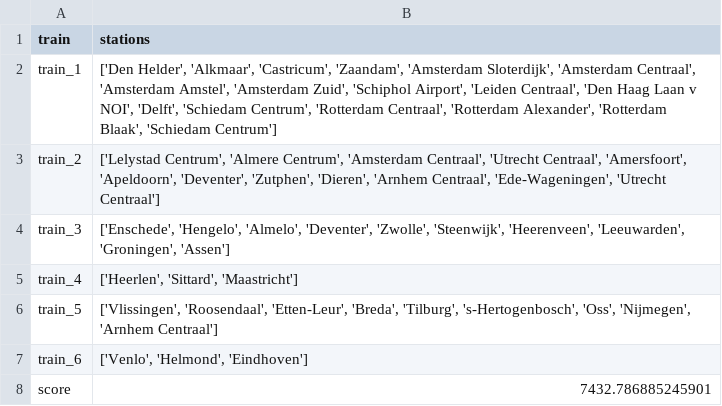
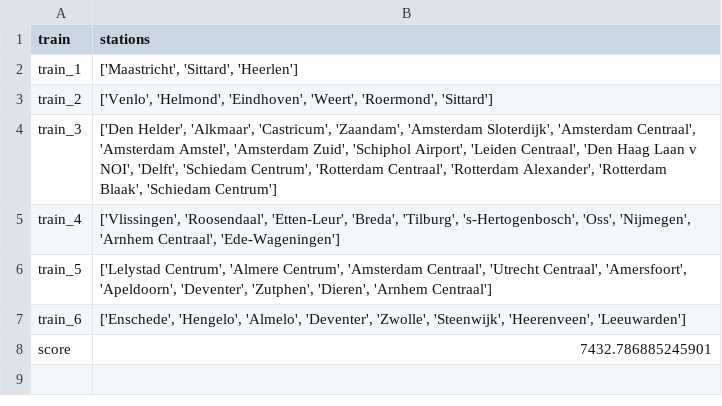
Before and after one commit to Martino-Marconi/programmeertheorie, a CSV file: code/score/output_sh.csv, drawn as a sheet.

```diff
--- a/code/score/output_sh.csv
+++ b/code/score/output_sh.csv
@@ -1,8 +1,8 @@
 train,stations
-train_1,"['Den Helder', 'Alkmaar', 'Castricum', 'Zaandam', 'Amsterdam Sloterdijk', 'Amsterdam Centraal', 'Amsterdam Amstel', 'Amsterdam Zuid', 'Schiphol Airport', 'Leiden Centraal', 'Den Haag Laan v NOI', 'Delft', 'Schiedam Centrum', 'Rotterdam Centraal', 'Rotterdam Alexander', 'Rotterdam Blaak', 'Schiedam Centrum']"
-train_2,"['Lelystad Centrum', 'Almere Centrum', 'Amsterdam Centraal', 'Utrecht Centraal', 'Amersfoort', 'Apeldoorn', 'Deventer', 'Zutphen', 'Dieren', 'Arnhem Centraal', 'Ede-Wageningen', 'Utrecht Centraal']"
-train_3,"['Enschede', 'Hengelo', 'Almelo', 'Deventer', 'Zwolle', 'Steenwijk', 'Heerenveen', 'Leeuwarden', 'Groningen', 'Assen']"
-train_4,"['Heerlen', 'Sittard', 'Maastricht']"
-train_5,"['Vlissingen', 'Roosendaal', 'Etten-Leur', 'Breda', 'Tilburg', 's-Hertogenbosch', 'Oss', 'Nijmegen', 'Arnhem Centraal']"
-train_6,"['Venlo', 'Helmond', 'Eindhoven']"
+train_1,"['Maastricht', 'Sittard', 'Heerlen']"
+train_2,"['Venlo', 'Helmond', 'Eindhoven', 'Weert', 'Roermond', 'Sittard']"
+train_3,"['Den Helder', 'Alkmaar', 'Castricum', 'Zaandam', 'Amsterdam Sloterdijk', 'Amsterdam Centraal', 'Amsterdam Amstel', 'Amsterdam Zuid', 'Schiphol Airport', 'Leiden Centraal', 'Den Haag Laan v NOI', 'Delft', 'Schiedam Centrum', 'Rotterdam Centraal', 'Rotterdam Alexander', 'Rotterdam Blaak', 'Schiedam Centrum']"
+train_4,"['Vlissingen', 'Roosendaal', 'Etten-Leur', 'Breda', 'Tilburg', 's-Hertogenbosch', 'Oss', 'Nijmegen', 'Arnhem Centraal', 'Ede-Wageningen']"
+train_5,"['Lelystad Centrum', 'Almere Centrum', 'Amsterdam Centraal', 'Utrecht Centraal', 'Amersfoort', 'Apeldoorn', 'Deventer', 'Zutphen', 'Dieren', 'Arnhem Centraal']"
+train_6,"['Enschede', 'Hengelo', 'Almelo', 'Deventer', 'Zwolle', 'Steenwijk', 'Heerenveen', 'Leeuwarden']"
 score,7432.786885245901
```
Also changed, not shown: code/score/output_random.csv, code/score/output_random_whc.csv, 13 other files.
